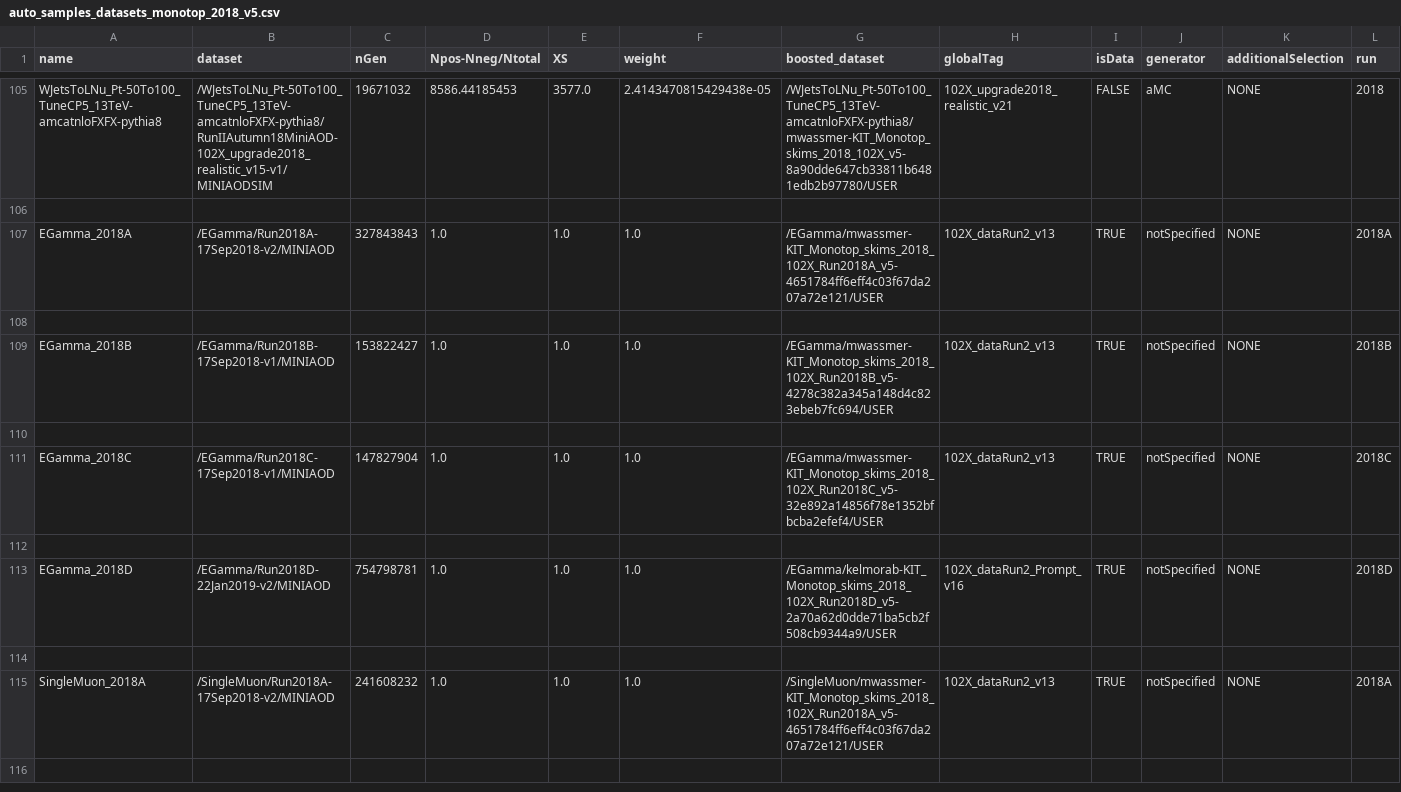
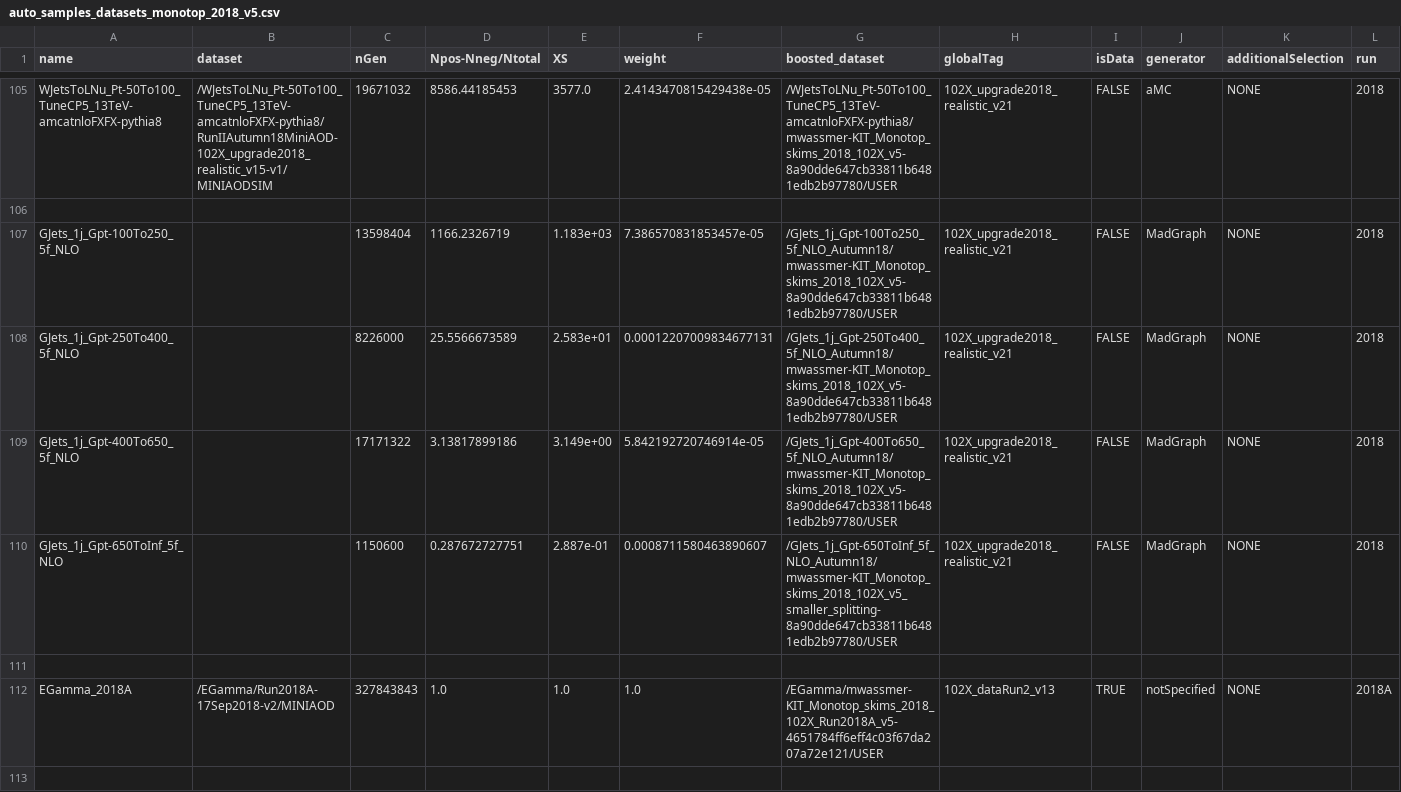
Before and after one commit to kit-cn-cms/BoostedAnalyzer_runscripts_NAF, a CSV file: auto_samples_datasets_monotop_2018_v5.csv, drawn as a sheet; only a part is shown, gaps mark what is left out; the shorter side is filled out with more unchanged rows; the diff names each change by its address in the sheet, - before the commit and + after, or states it on an @@ line.

```diff
--- a/auto_samples_datasets_monotop_2018_v5.csv
+++ b/auto_samples_datasets_monotop_2018_v5.csv
+row 107: GJets_1j_Gpt-100To250_5f_NLO |  | 13598404 | 1166.2326719 | 1.183e+03 | 7.386570831853457e-05 | /GJets_1j_Gpt-100To250_5f_NLO_Autumn18/mwassmer-KIT_Monotop_skims_2018_102X_v5-8a90dde647cb33811b6481edb2b97780/USER | 102X_upgrade2018_realistic_v21 | FALSE | MadGraph | NONE | 2018
+row 108: GJets_1j_Gpt-250To400_5f_NLO |  | 8226000 | 25.5566673589 | 2.583e+01 | 0.00012207009834677131 | /GJets_1j_Gpt-250To400_5f_NLO_Autumn18/mwassmer-KIT_Monotop_skims_2018_102X_v5-8a90dde647cb33811b6481edb2b97780/USER | 102X_upgrade2018_realistic_v21 | FALSE | MadGraph | NONE | 2018
+row 109: GJets_1j_Gpt-400To650_5f_NLO |  | 17171322 | 3.13817899186 | 3.149e+00 | 5.842192720746914e-05 | /GJets_1j_Gpt-400To650_5f_NLO_Autumn18/mwassmer-KIT_Monotop_skims_2018_102X_v5-8a90dde647cb33811b6481edb2b97780/USER | 102X_upgrade2018_realistic_v21 | FALSE | MadGraph | NONE | 2018
+row 110: GJets_1j_Gpt-650ToInf_5f_NLO |  | 1150600 | 0.287672727751 | 2.887e-01 | 0.0008711580463890607 | /GJets_1j_Gpt-650ToInf_5f_NLO_Autumn18/mwassmer-KIT_Monotop_skims_2018_102X_v5_smaller_splitting-8a90dde647cb33811b6481edb2b97780/USER | 102X_upgrade2018_realistic_v21 | FALSE | MadGraph | NONE | 2018
+row 111: (empty)
```
Also changed, not shown: auto_samples_datasets_monotop_2017_v2.csv, auto_samples_datasets_monotop_official_signals_2016.csv.
